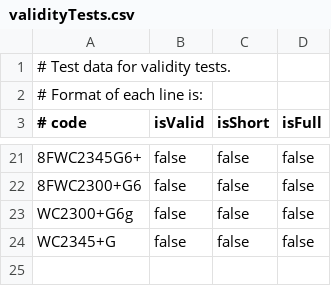
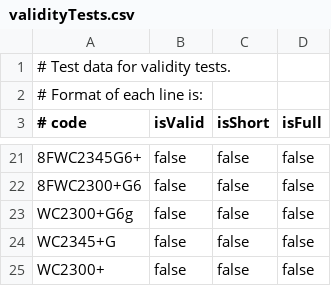
Before and after one commit to google/open-location-code-swift, a CSV file: test_data/validityTests.csv, drawn as a sheet; only a part is shown, gaps mark what is left out; the diff names each change by its address in the sheet, - before the commit and + after, or states it on an @@ line.

```diff
--- a/test_data/validityTests.csv
+++ b/test_data/validityTests.csv
+row 25: WC2300+ | false | false | false
```
Also changed, not shown: test_data/shortCodeTests.csv, 5 other files.
